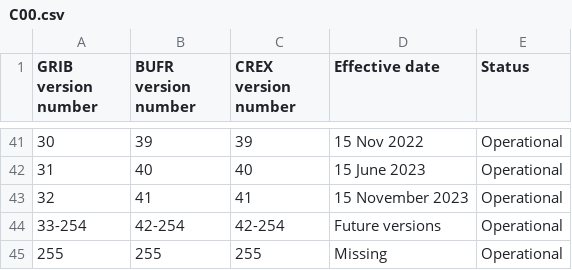
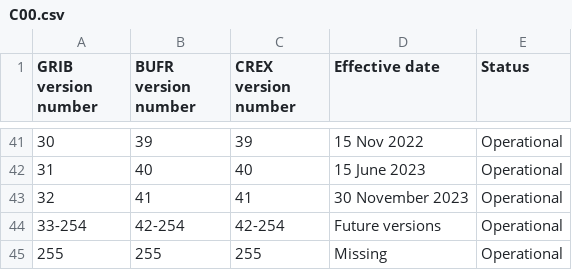
Before and after one commit to wmo-im/CCT, a CSV file: C00.csv, drawn as a sheet; only a part is shown, gaps mark what is left out.

Commit message:
change operational date

```diff
--- a/C00.csv
+++ b/C00.csv
@@ -42,3 +42,3 @@ GRIB version number,BUFR version number,CREX version number,Effective date,Statu
 31,40,40,15 June 2023,Operational
-32,41,41,15 November 2023,Operational
+32,41,41,30 November 2023,Operational
 33-254,42-254,42-254,Future versions,Operational
```
